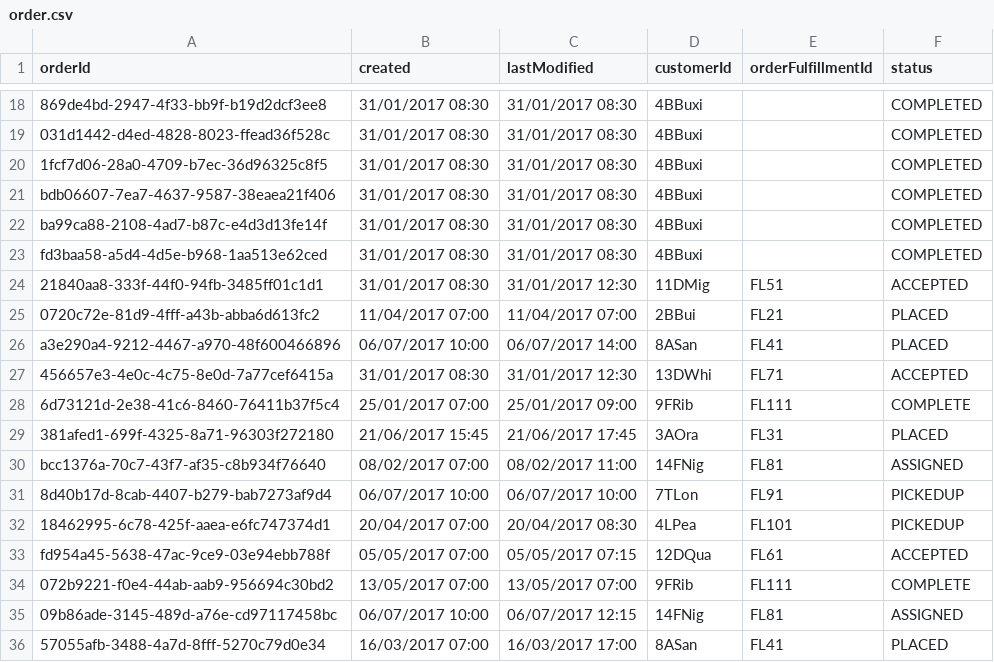
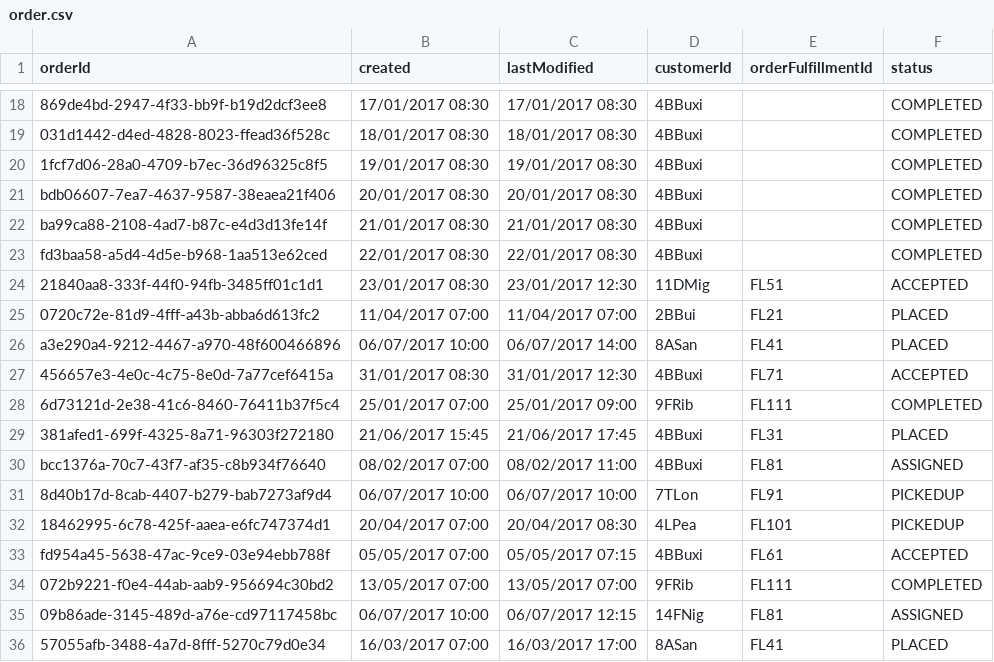
Before and after one commit to GmeduoyeClaymore/viewserver, a CSV file: viewserver-shotgun/src/main/resources/data/order.csv, drawn as a sheet; only a part is shown, gaps mark what is left out; the diff covers the shown part only; the diff names each change by its address in the sheet, - before the commit and + after, or states it on an @@ line.

```diff
--- a/viewserver-shotgun/src/main/resources/data/order.csv
+++ b/viewserver-shotgun/src/main/resources/data/order.csv
-B18 (created): 31/01/2017 08:30
+B18 (created): 17/01/2017 08:30
-C18 (lastModified): 31/01/2017 08:30
+C18 (lastModified): 17/01/2017 08:30
-B19 (created): 31/01/2017 08:30
+B19 (created): 18/01/2017 08:30
-C19 (lastModified): 31/01/2017 08:30
+C19 (lastModified): 18/01/2017 08:30
-B20 (created): 31/01/2017 08:30
+B20 (created): 19/01/2017 08:30
-C20 (lastModified): 31/01/2017 08:30
+C20 (lastModified): 19/01/2017 08:30
-B21 (created): 31/01/2017 08:30
+B21 (created): 20/01/2017 08:30
-C21 (lastModified): 31/01/2017 08:30
+C21 (lastModified): 20/01/2017 08:30
-B22 (created): 31/01/2017 08:30
+B22 (created): 21/01/2017 08:30
-C22 (lastModified): 31/01/2017 08:30
+C22 (lastModified): 21/01/2017 08:30
-B23 (created): 31/01/2017 08:30
+B23 (created): 22/01/2017 08:30
-C23 (lastModified): 31/01/2017 08:30
+C23 (lastModified): 22/01/2017 08:30
-B24 (created): 31/01/2017 08:30
+B24 (created): 23/01/2017 08:30
-C24 (lastModified): 31/01/2017 12:30
+C24 (lastModified): 23/01/2017 12:30
-D27 (customerId): 13DWhi
+D27 (customerId): 4BBuxi
-F28 (status): COMPLETE
+F28 (status): COMPLETED
-D29 (customerId): 3AOra
+D29 (customerId): 4BBuxi
-D30 (customerId): 14FNig
+D30 (customerId): 4BBuxi
-D33 (customerId): 12DQua
+D33 (customerId): 4BBuxi
-F34 (status): COMPLETE
+F34 (status): COMPLETED
```
Also changed, not shown: 32 edited cells elsewhere in this file, viewserver-shotgun/src/main/resources/data/orderItem.csv, 9 other files.
